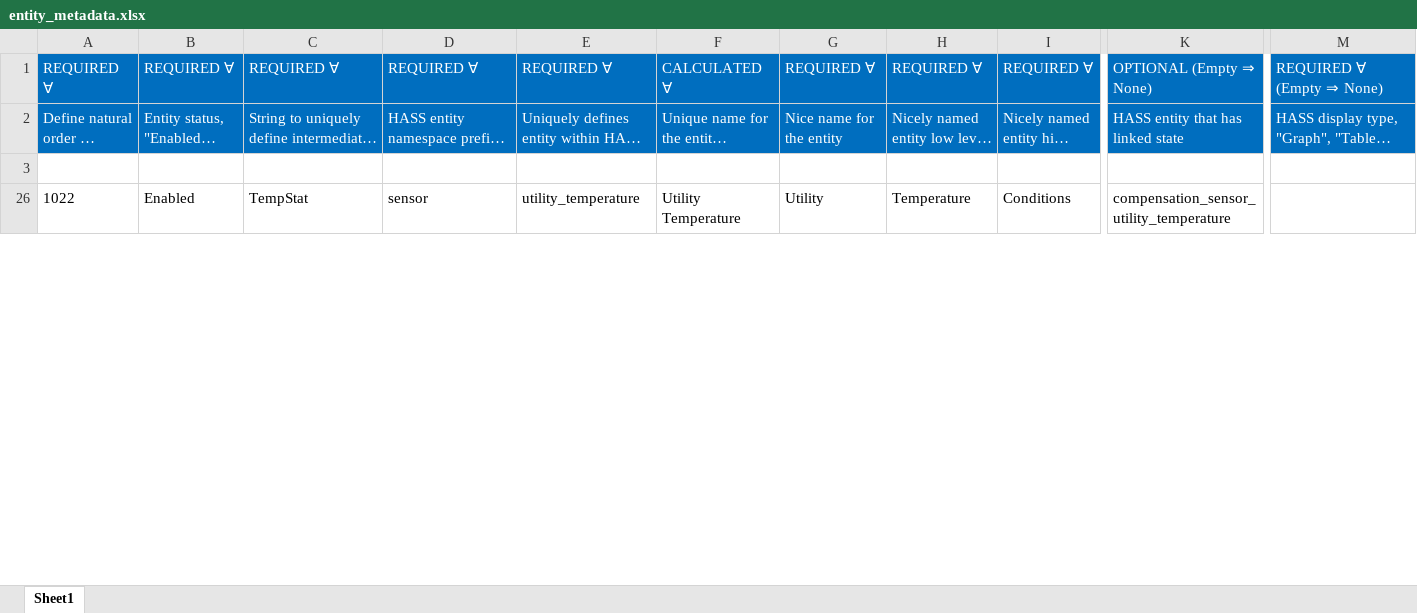
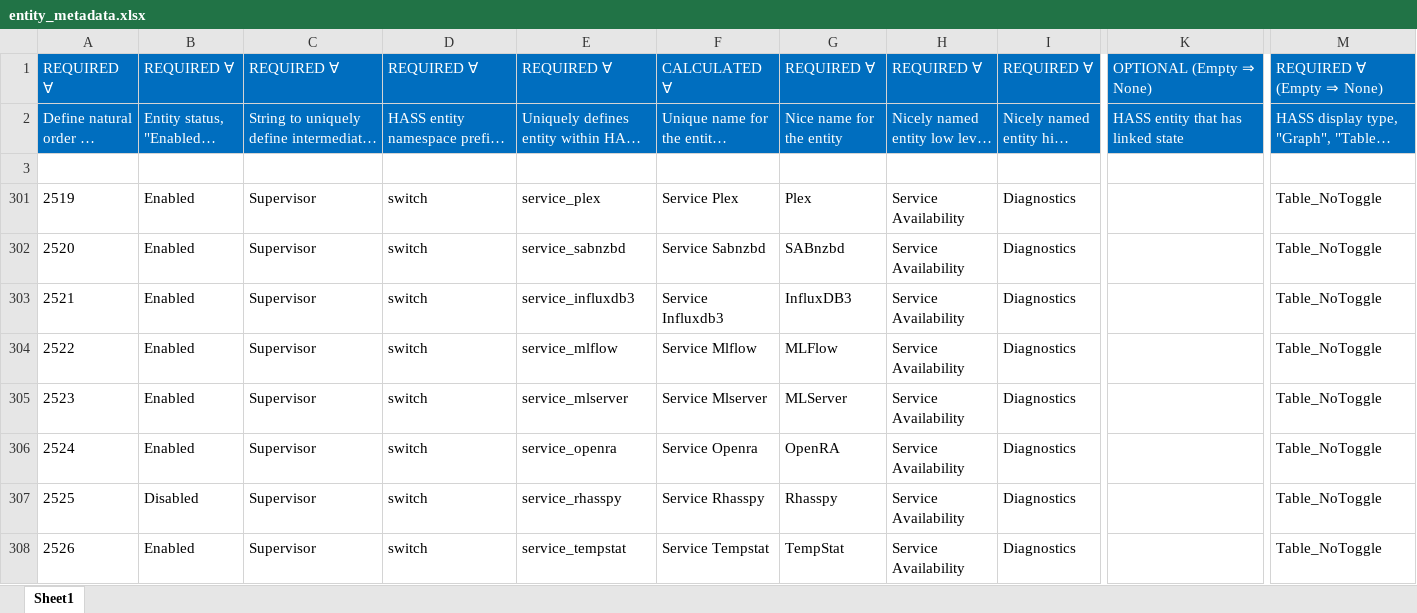
Before and after one commit to ggear/asystem, an Excel workbook: src/meg/homeassistant/src/build/resources/entity_metadata.xlsx, sheet Sheet1, drawn as a sheet; only a part is shown, gaps mark what is left out; long unchanged cells end in …; values as stored, in another font and other column widths than the file's, no borders; table styles not drawn; removed rows and columns are numbered as before the commit, all else as after; rows hold the shown columns only; the diff covers the shown part only; the diff names each change by its address in the sheet, - before the commit and + after, or states it on an @@ line.

```diff
--- a/src/meg/homeassistant/src/build/resources/entity_metadata.xlsx (sheet Sheet1)
+++ b/src/meg/homeassistant/src/build/resources/entity_metadata.xlsx (sheet Sheet1)
@@ row 26 hidden: 1022 | Enabled | TempStat | sensor | utility_temperature | Utility Temperature | Utility | Temperature | Conditions | compensation_sensor_utility_temperature @@
@@ row 301 unhidden: 2519 | Enabled | Supervisor | switch | service_plex | Service Plex | Plex | Service Availability | Diagnostics |  | Table_NoToggle @@
@@ row 302 unhidden: 2520 | Enabled | Supervisor | switch | service_sabnzbd | Service Sabnzbd | SABnzbd | Service Availability | Diagnostics |  | Table_NoToggle @@
@@ row 303 unhidden: 2521 | Enabled | Supervisor | switch | service_influxdb3 | Service Influxdb3 | InfluxDB3 | Service Availability | Diagnostics |  | Table_NoToggle @@
@@ row 304 unhidden: 2522 | Enabled | Supervisor | switch | service_mlflow | Service Mlflow | MLFlow | Service Availability | Diagnostics |  | Table_NoToggle @@
@@ row 305 unhidden: 2523 | Enabled | Supervisor | switch | service_mlserver | Service Mlserver | MLServer | Service Availability | Diagnostics |  | Table_NoToggle @@
@@ row 306 unhidden: 2524 | Enabled | Supervisor | switch | service_openra | Service Openra | OpenRA | Service Availability | Diagnostics |  | Table_NoToggle @@
@@ row 307 unhidden: 2525 | Disabled | Supervisor | switch | service_rhasspy | Service Rhasspy | Rhasspy | Service Availability | Diagnostics |  | Table_NoToggle @@
+row 308: 2526 | Enabled | Supervisor | switch | service_tempstat | Service Tempstat | TempStat | Service Availability | Diagnostics |  | Table_NoToggle
```
Also changed, not shown: 21 hidden or unhidden rows and 42 edited cells elsewhere in this sheet, formulas that keep their value, hidden cells, 4 other files.
